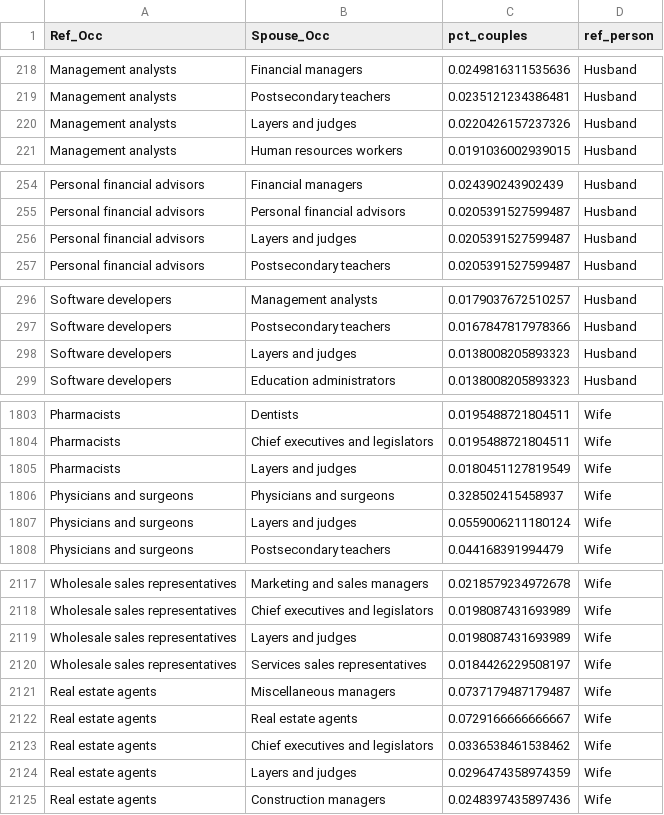
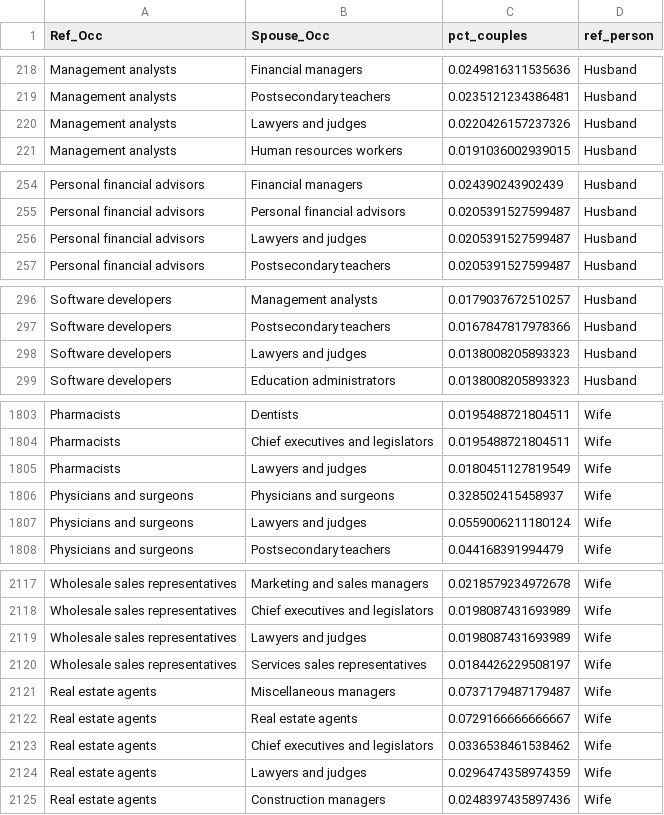
Before and after one commit to alicefeng/MarriageProject, a CSV file: Data/appendix_data.csv, drawn as a sheet; only a part is shown, gaps mark what is left out; the diff covers the shown part only.

```diff
--- a/Data/appendix_data.csv
+++ b/Data/appendix_data.csv
@@ -219,3 +219,3 @@
 "Management analysts","Postsecondary teachers",0.0235121234386481,"Husband"
-"Management analysts","Layers and judges",0.0220426157237326,"Husband"
+"Management analysts","Lawyers and judges",0.0220426157237326,"Husband"
 "Management analysts","Human resources workers",0.0191036002939015,"Husband"
@@ -255,3 +255,3 @@
 "Personal financial advisors","Personal financial advisors",0.0205391527599487,"Husband"
-"Personal financial advisors","Layers and judges",0.0205391527599487,"Husband"
+"Personal financial advisors","Lawyers and judges",0.0205391527599487,"Husband"
 "Personal financial advisors","Postsecondary teachers",0.0205391527599487,"Husband"
@@ -297,3 +297,3 @@
 "Software developers","Postsecondary teachers",0.0167847817978366,"Husband"
-"Software developers","Layers and judges",0.0138008205893323,"Husband"
+"Software developers","Lawyers and judges",0.0138008205893323,"Husband"
 "Software developers","Education administrators",0.0138008205893323,"Husband"
@@ -1804,5 +1804,5 @@
 "Pharmacists","Chief executives and legislators",0.0195488721804511,"Wife"
-"Pharmacists","Layers and judges",0.0180451127819549,"Wife"
+"Pharmacists","Lawyers and judges",0.0180451127819549,"Wife"
 "Physicians and surgeons","Physicians and surgeons",0.328502415458937,"Wife"
-"Physicians and surgeons","Layers and judges",0.0559006211180124,"Wife"
+"Physicians and surgeons","Lawyers and judges",0.0559006211180124,"Wife"
 "Physicians and surgeons","Postsecondary teachers",0.044168391994479,"Wife"
@@ -2118,3 +2118,3 @@
 "Wholesale sales representatives","Chief executives and legislators",0.0198087431693989,"Wife"
-"Wholesale sales representatives","Layers and judges",0.0198087431693989,"Wife"
+"Wholesale sales representatives","Lawyers and judges",0.0198087431693989,"Wife"
 "Wholesale sales representatives","Services sales representatives",0.0184426229508197,"Wife"
@@ -2123,3 +2123,3 @@
 "Real estate agents","Chief executives and legislators",0.0336538461538462,"Wife"
-"Real estate agents","Layers and judges",0.0296474358974359,"Wife"
+"Real estate agents","Lawyers and judges",0.0296474358974359,"Wife"
 "Real estate agents","Construction managers",0.0248397435897436,"Wife"
```
Also changed, not shown: 55 edited cells elsewhere in this file, Data/most_common.csv, Data/non_base_rate.csv, 2 other files.
